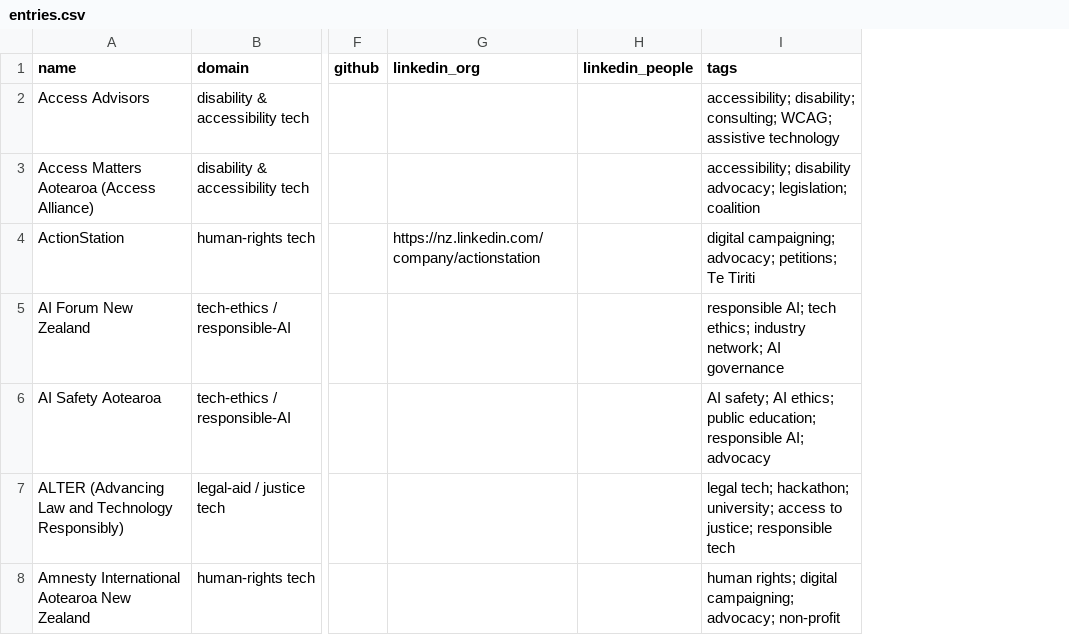
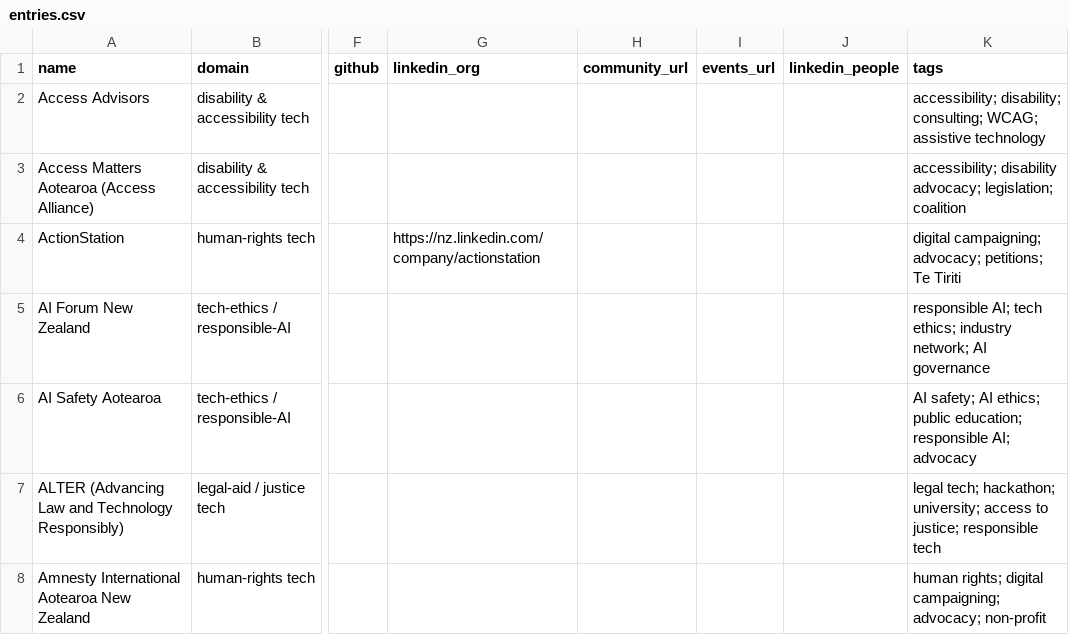
Before and after one commit to olitreadwell/nz-tech-for-good, a CSV file: data/exports/entries.csv, drawn as a sheet; only a part is shown, gaps mark what is left out; the diff covers the shown part only; the diff names each change by its address in the sheet, - before the commit and + after, or states it on an @@ line.

Commit message:
feat: ✨ add a Get Involved experience and community/event links
- Add optional community_url and events_url fields to the entry
  schema, template, validate/build/export scripts, and the site
- Add data/domain-descriptions.yaml: a plain-language explainer for
  each of the 27 domains, shown on GUIDE.md and each domain page
- Add a Get Involved page to the site: join a community, find an
  event, volunteer, browse domains, or add an entry, all pulled
  live from the directory data rather than a hand-maintained list
- Add Tech for Good New Zealand and Digital Aotearoa Collective as
  directory entries: two real, currently-active NZ communities
- Add an "Add an entry" call to action on the homepage and directory
  page, and a Get Involved link in the site nav
- Regenerate GUIDE.md and data/exports for 154 entries

This follows research in docs/research-get-involved.md: comparable
sites (Civic Tech Field Guide, Tech for Good Organisers Network)
solve "what do I do next" with a small number of clear, low-
commitment actions, not a wall of links.

```diff
--- a/data/exports/entries.csv
+++ b/data/exports/entries.csv
+column H (community_url), empty
+column I (events_url), empty
```
Also changed, not shown: 2 added rows elsewhere in this file, 17 other files.
